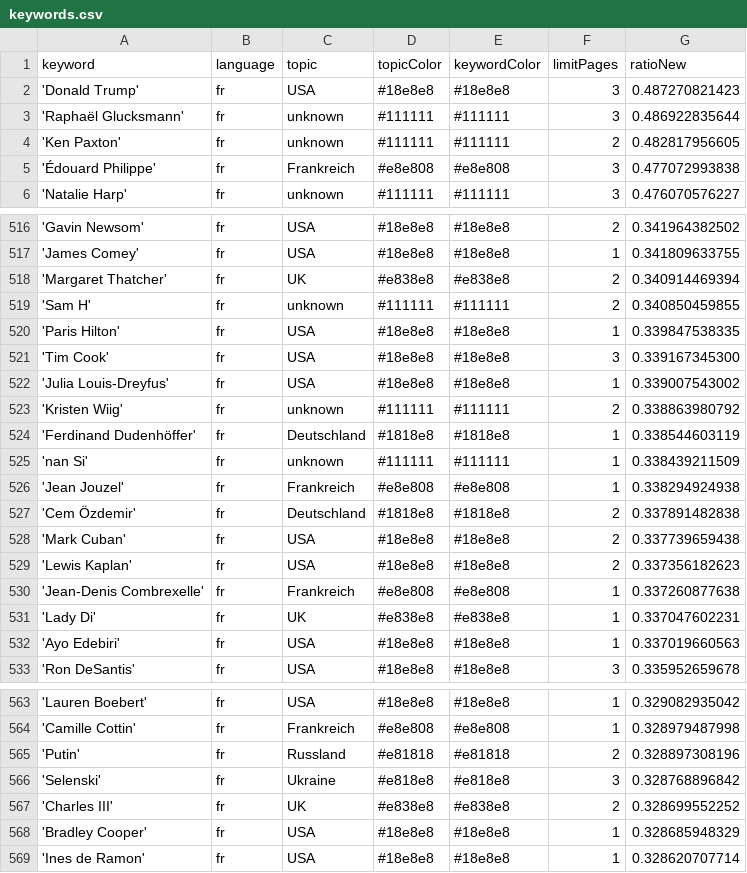
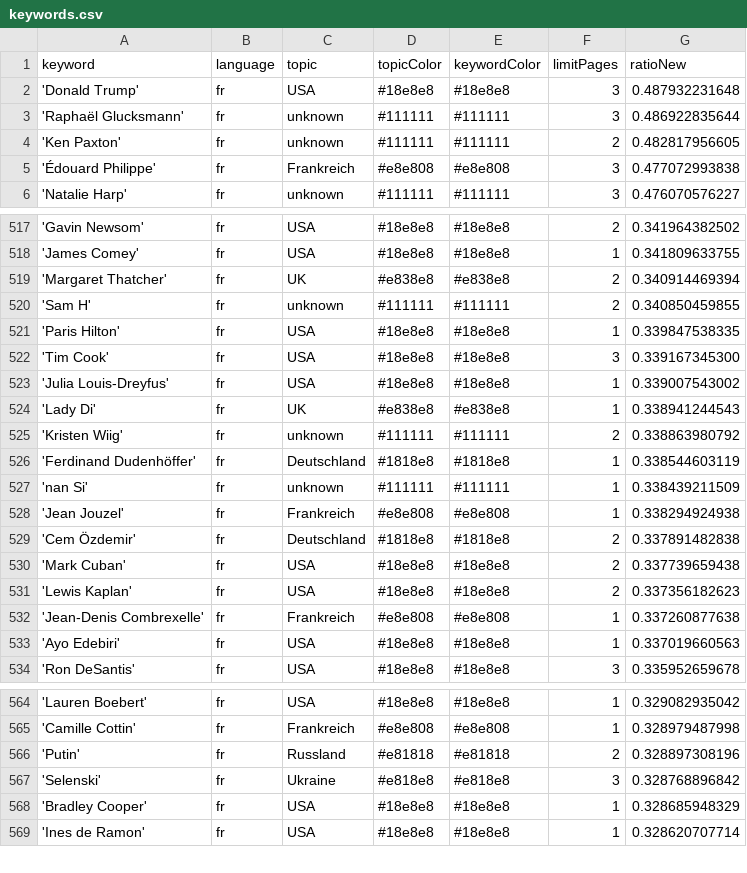
Before and after one commit to JoPhi24-news/gensChuchoter, a CSV file: keywords.csv, drawn as a sheet; only a part is shown, gaps mark what is left out; the diff covers the shown part only.

```diff
--- a/keywords.csv
+++ b/keywords.csv
@@ -1,3 +1,3 @@
 keyword,language,topic,topicColor,keywordColor,limitPages,ratioNew
-'Donald Trump',fr,USA,#18e8e8,#18e8e8,3,0.487270821423
+'Donald Trump',fr,USA,#18e8e8,#18e8e8,3,0.487932231648
 'Raphaël Glucksmann',fr,unknown,#111111,#111111,3,0.486922835644
@@ -522,2 +523,3 @@ keyword,language,topic,topicColor,keywordColor,limitPages,ratioNew
 'Julia Louis-Dreyfus',fr,USA,#18e8e8,#18e8e8,1,0.339007543002
+'Lady Di',fr,UK,#e838e8,#e838e8,1,0.338941244543
 'Kristen Wiig',fr,unknown,#111111,#111111,2,0.338863980792
@@ -530,3 +532,2 @@ keyword,language,topic,topicColor,keywordColor,limitPages,ratioNew
 'Jean-Denis Combrexelle',fr,Frankreich,#e8e808,#e8e808,1,0.337260877638
-'Lady Di',fr,UK,#e838e8,#e838e8,1,0.337047602231
 'Ayo Edebiri',fr,USA,#18e8e8,#18e8e8,1,0.337019660563
@@ -566,3 +567,2 @@ keyword,language,topic,topicColor,keywordColor,limitPages,ratioNew
 'Selenski',fr,Ukraine,#e818e8,#e818e8,3,0.328768896842
-'Charles III',fr,UK,#e838e8,#e838e8,2,0.328699552252
 'Bradley Cooper',fr,USA,#18e8e8,#18e8e8,1,0.328685948329
```
Also changed, not shown: 3 added rows and 2 removed rows elsewhere in this file, 2 other files.
